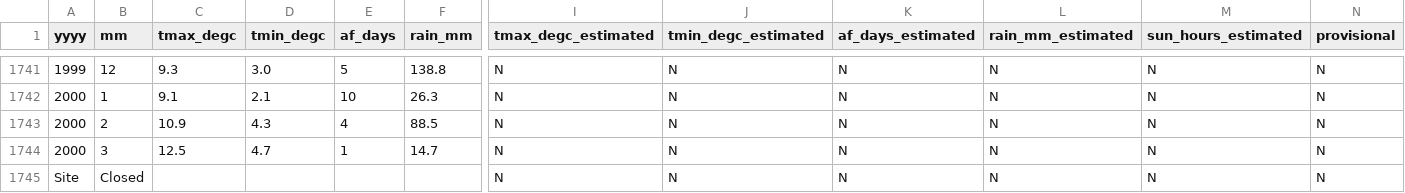
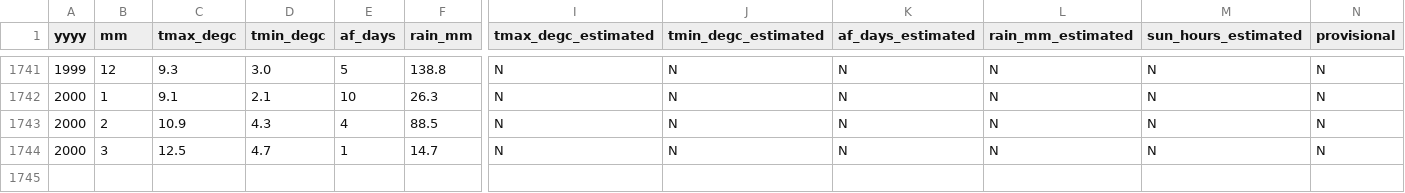
Before and after one commit to DanielJohnBenton/historic-monthly-meteorological-station-data, a CSV file: src/formatted_data/southamptondata.csv, drawn as a sheet; only a part is shown, gaps mark what is left out; rows hold the shown columns only; the diff names each change by its address in the sheet, - before the commit and + after, or states it on an @@ line.

Commit message:
remove bad line

```diff
--- a/src/formatted_data/southamptondata.csv
+++ b/src/formatted_data/southamptondata.csv
-row 1745: Site | Closed |  |  |  |  | N | N | N | N | N | N
```
